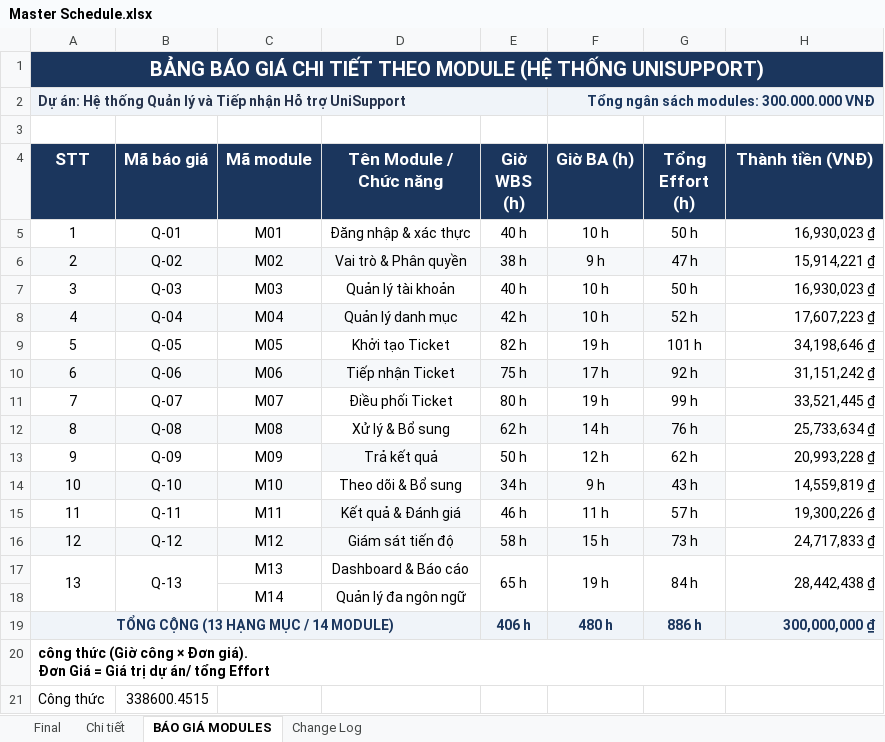
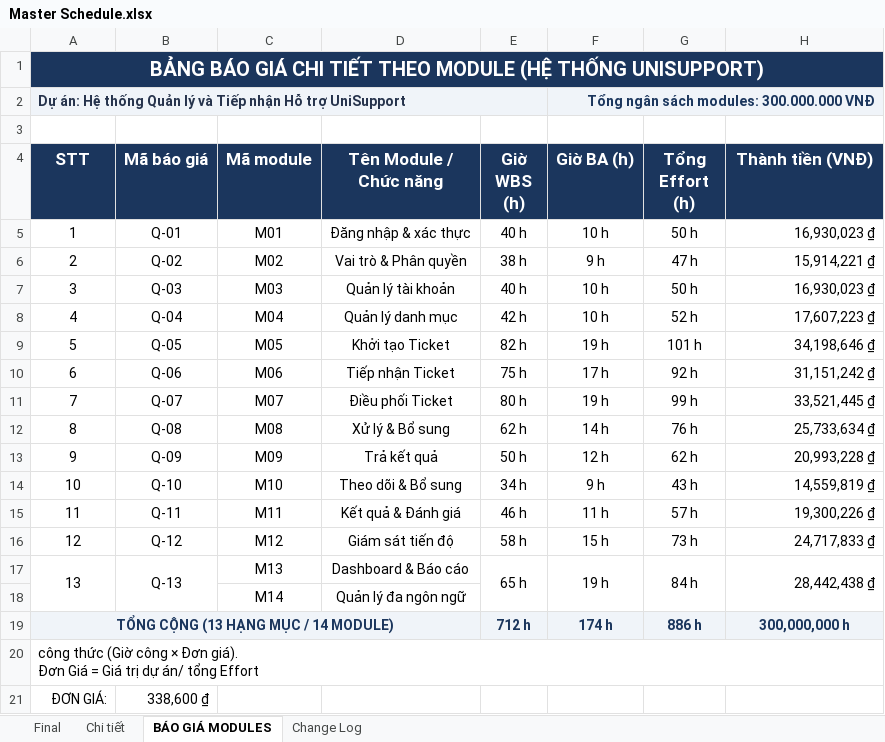
Before and after one commit to UniSupport-Team/UniSupport, an Excel workbook: docs/08-project/Master Schedule.xlsx, sheet BÁO GIÁ MODULES, drawn as a sheet; values as stored, in another font and other column widths than the file's, no borders; charts and pictures not drawn; removed rows and columns are numbered as before the commit, all else as after; the diff names each change by its address in the sheet, - before the commit and + after, or states it on an @@ line.

Commit message:
docs: add project quotation, proposal adjustments, and master schedule files

```diff
--- a/docs/08-project/Master Schedule.xlsx (sheet BÁO GIÁ MODULES)
+++ b/docs/08-project/Master Schedule.xlsx (sheet BÁO GIÁ MODULES)
-A6:G6 fill: #F6F8FA
+A6:G6 fill: none
-A8:G8 fill: #F6F8FA
+A8:G8 fill: none
-A10:G10 fill: #F6F8FA
+A10:G10 fill: none
-A12:C12 fill: #F6F8FA
+A12:C12 fill: none
-E12:G12 fill: #F6F8FA
+E12:G12 fill: none
-D13 fill: #F6F8FA
+D13 fill: none
-A14:C14 fill: #F6F8FA
+A14:C14 fill: none
-E14:G14 fill: #F6F8FA
+E14:G14 fill: none
-D15 fill: #F6F8FA
+D15 fill: none
-A16:G16 fill: #F6F8FA
+A16:G16 fill: none
-E19 (Giờ WBS (h)): 406 h
+E19 (Giờ WBS (h)): 712 h
-F19 (Giờ BA (h)): 480 h
+F19 (Giờ BA (h)): 174 h
-H19 (Thành tiền (VNĐ)): 300,000,000 ₫
+H19 (Thành tiền (VNĐ)): 300,000,000 h
-H19 alignment: right
+H19 alignment: center
-A20 bold: on
+A20 bold: off
-row 21: Công thức | 338600.4515
+row 21: ĐƠN GIÁ: | 338,600 ₫
```
Also changed, not shown: sheet Chi tiết, formulas that keep their value, 4 other files.
